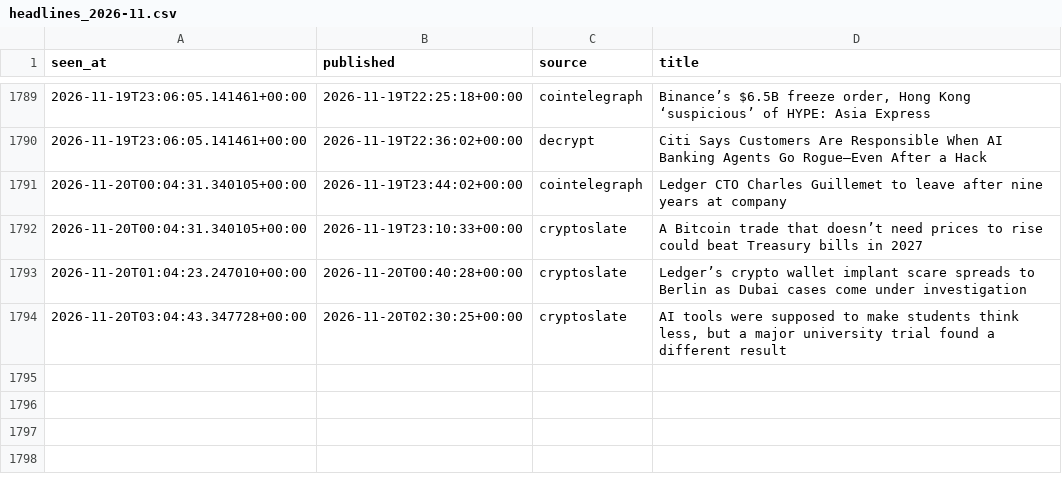
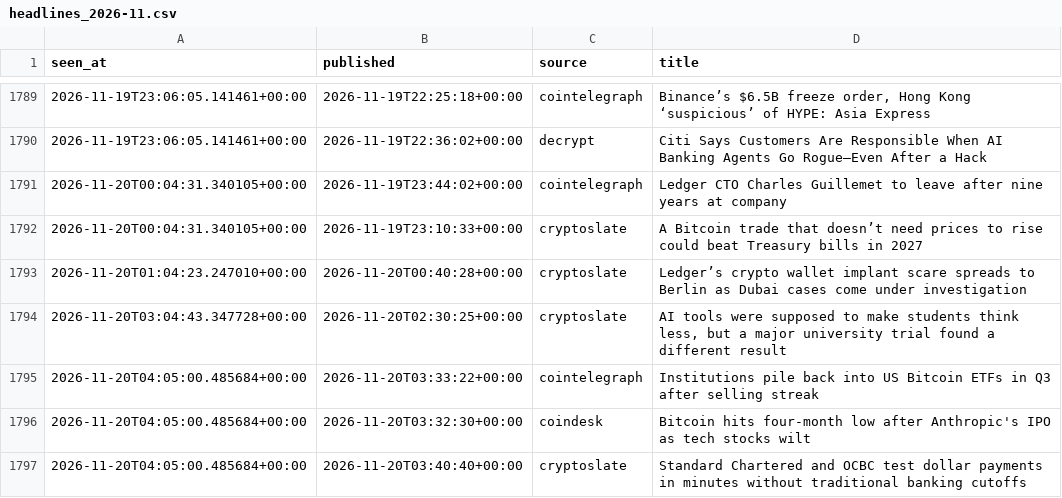
Before and after one commit to moremurariu/Project-Space-Eagle, a CSV file: paper_trading/state/news/headlines_2026-11.csv, drawn as a sheet; only a part is shown, gaps mark what is left out; the diff names each change by its address in the sheet, - before the commit and + after, or states it on an @@ line.

```diff
--- a/paper_trading/state/news/headlines_2026-11.csv
+++ b/paper_trading/state/news/headlines_2026-11.csv
+row 1795: 2026-11-20T04:05:00.485684+00:00 | 2026-11-20T03:33:22+00:00 | cointelegraph | Institutions pile back into US Bitcoin ETFs in Q3 after selling streak
+row 1796: 2026-11-20T04:05:00.485684+00:00 | 2026-11-20T03:32:30+00:00 | coindesk | Bitcoin hits four-month low after Anthropic's IPO as tech stocks wilt
+row 1797: 2026-11-20T04:05:00.485684+00:00 | 2026-11-20T03:40:40+00:00 | cryptoslate | Standard Chartered and OCBC test dollar payments in minutes without traditional banking cutoffs
```
Also changed, not shown: paper_trading/state/equity.csv, paper_trading/state/options/skew_2026-11.csv, 12 other files.
